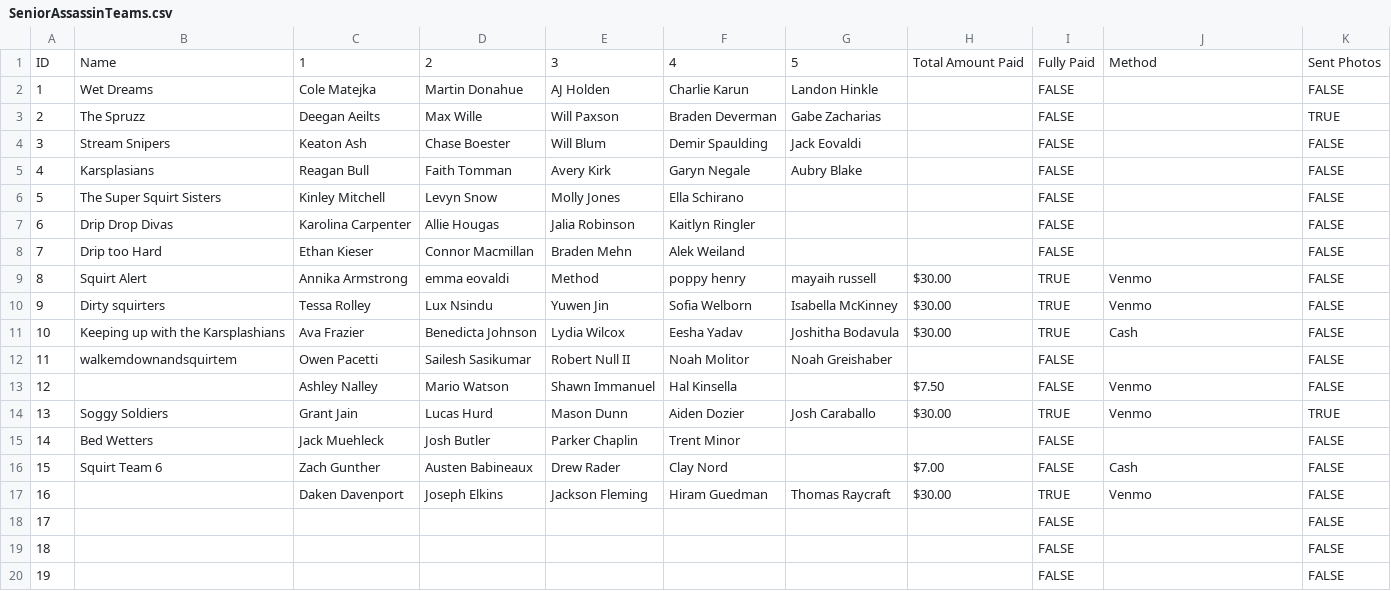
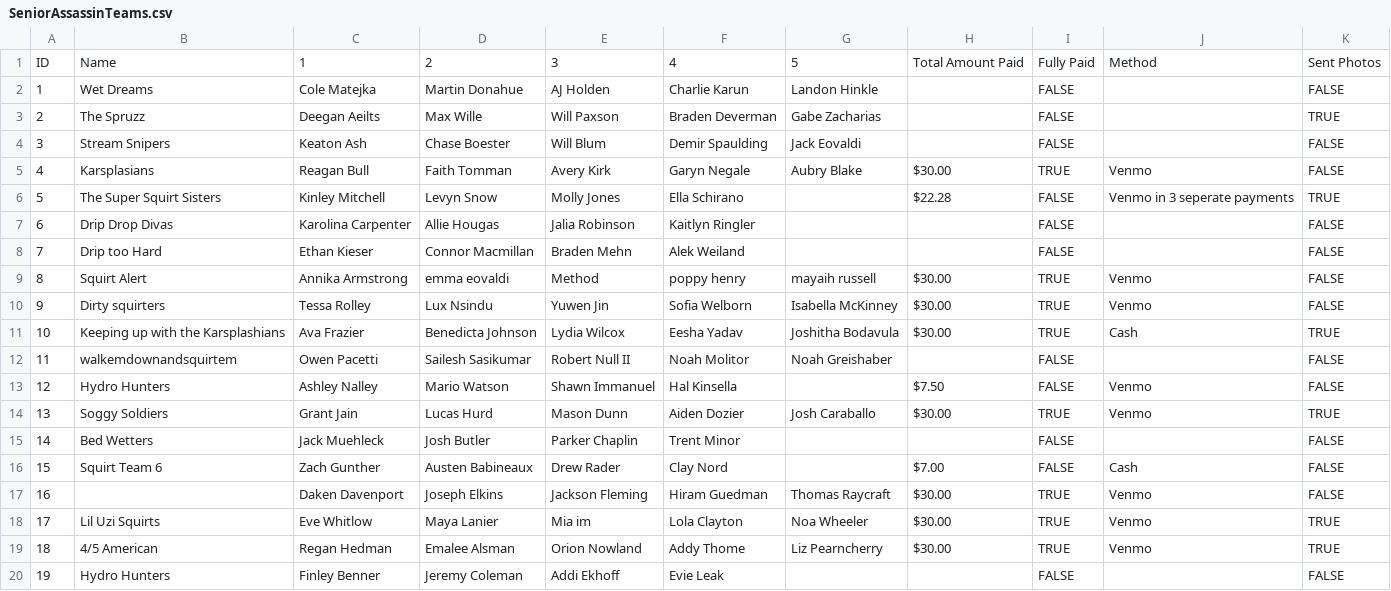
Before and after one commit to MaxMessWithTech/SeniorAssassinApp, a CSV file: SeniorAssassinTeams.csv, drawn as a sheet; only a part is shown; the diff covers the shown part only.

```diff
--- a/SeniorAssassinTeams.csv
+++ b/SeniorAssassinTeams.csv
@@ -4,4 +4,4 @@ ID,Name,1,2,3,4,5,Total Amount Paid,Fully Paid,Method,Sent Photos
 3,Stream Snipers,Keaton Ash,Chase Boester,Will Blum,Demir Spaulding,Jack Eovaldi,,FALSE,,FALSE
-4,Karsplasians,Reagan Bull,Faith Tomman,Avery Kirk,Garyn Negale,Aubry Blake,,FALSE,,FALSE
-5,The Super Squirt Sisters,Kinley Mitchell,Levyn Snow,Molly Jones,Ella Schirano,,,FALSE,,FALSE
+4,Karsplasians,Reagan Bull,Faith Tomman,Avery Kirk,Garyn Negale,Aubry Blake,$30.00,TRUE,Venmo,FALSE
+5,The Super Squirt Sisters,Kinley Mitchell,Levyn Snow,Molly Jones,Ella Schirano,,$22.28,FALSE,Venmo in 3 seperate payments,TRUE
 6,Drip Drop Divas,Karolina Carpenter,Allie Hougas,Jalia Robinson,Kaitlyn Ringler,,,FALSE,,FALSE
@@ -10,5 +10,5 @@ ID,Name,1,2,3,4,5,Total Amount Paid,Fully Paid,Method,Sent Photos
 9,Dirty squirters,Tessa Rolley,Lux Nsindu,Yuwen Jin,Sofia Welborn,Isabella McKinney,$30.00,TRUE,Venmo,FALSE
-10,Keeping up with the Karsplashians,Ava Frazier,Benedicta Johnson,Lydia Wilcox,Eesha Yadav,Joshitha Bodavula,$30.00,TRUE,Cash,FALSE
+10,Keeping up with the Karsplashians,Ava Frazier,Benedicta Johnson,Lydia Wilcox,Eesha Yadav,Joshitha Bodavula,$30.00,TRUE,Cash,TRUE
 11,walkemdownandsquirtem,Owen Pacetti,Sailesh Sasikumar,Robert Null II,Noah Molitor,Noah Greishaber,,FALSE,,FALSE
-12,,Ashley Nalley,Mario Watson,Shawn Immanuel,Hal Kinsella,,$7.50,FALSE,Venmo,FALSE
+12,Hydro Hunters,Ashley Nalley,Mario Watson,Shawn Immanuel,Hal Kinsella,,$7.50,FALSE,Venmo,FALSE
 13,Soggy Soldiers,Grant Jain,Lucas Hurd,Mason Dunn,Aiden Dozier,Josh Caraballo,$30.00,TRUE,Venmo,TRUE
@@ -17,4 +17,4 @@ ID,Name,1,2,3,4,5,Total Amount Paid,Fully Paid,Method,Sent Photos
 16,,Daken Davenport,Joseph Elkins,Jackson Fleming,Hiram Guedman,Thomas Raycraft,$30.00,TRUE,Venmo,FALSE
-17,,,,,,,,FALSE,,FALSE
-18,,,,,,,,FALSE,,FALSE
-19,,,,,,,,FALSE,,FALSE
+17,Lil Uzi Squirts,Eve Whitlow,Maya Lanier,Mia im,Lola Clayton,Noa Wheeler,$30.00,TRUE,Venmo,TRUE
+18,4/5 American,Regan Hedman,Emalee Alsman,Orion Nowland,Addy Thome,Liz Pearncherry,$30.00,TRUE,Venmo,TRUE
+19,Hydro Hunters,Finley Benner,Jeremy Coleman,Addi Ekhoff,Evie Leak,,,FALSE,,FALSE
```
Also changed, not shown: 12 edited cells elsewhere in this file, 10 other files.
